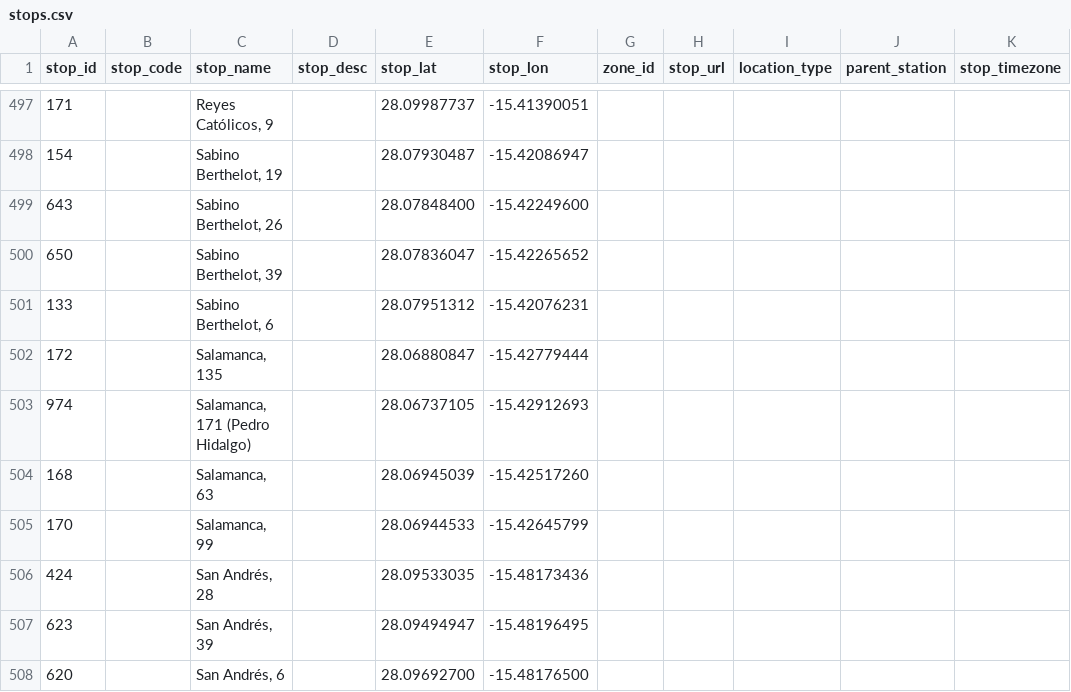
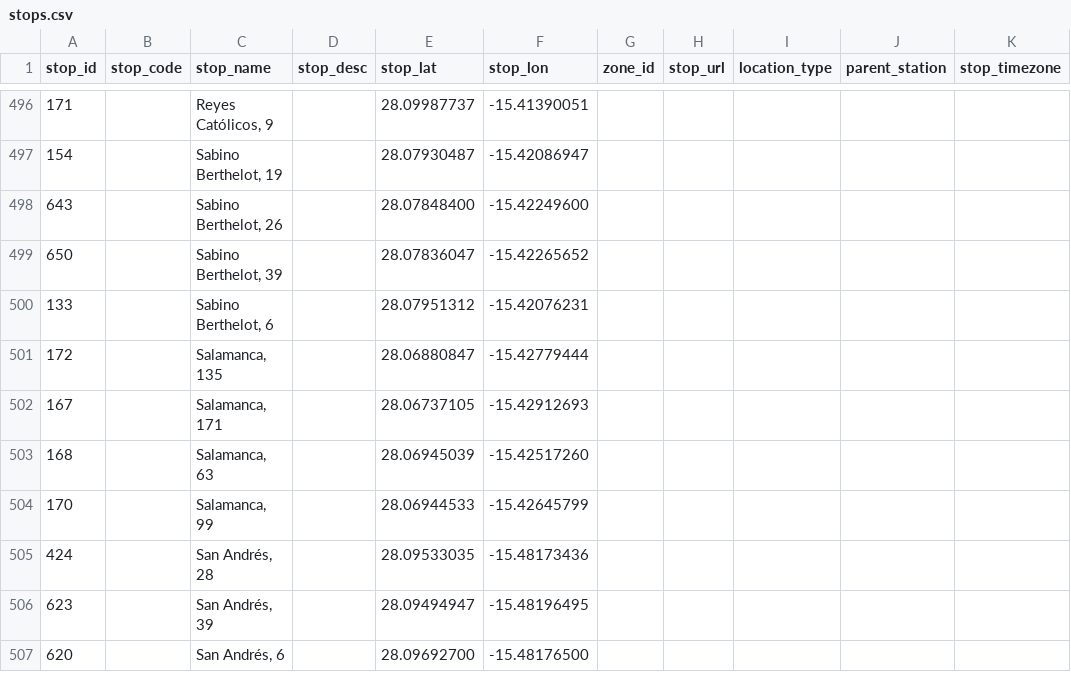
Before and after one commit to Vicente015/tuparada, a CSV file: apps/server/src/data/transit/stops.csv, drawn as a sheet; only a part is shown, gaps mark what is left out; addresses are those after the commit; the diff covers the shown part only; the diff names each change by its address in the sheet, - before the commit and + after, or states it on an @@ line.

Commit message:
feat: Update transit data with new dates and stop information

```diff
--- a/apps/server/src/data/transit/stops.csv
+++ b/apps/server/src/data/transit/stops.csv
-A502 (stop_id): 974
+A502 (stop_id): 167
-C502 (stop_name): Salamanca, 171 (Pedro Hidalgo)
+C502 (stop_name): Salamanca, 171
```
Also changed, not shown: 13 added rows, 3 removed rows and 11 edited cells elsewhere in this file, apps/server/src/data/transit/calendar.csv, apps/server/src/data/transit/calendar_dates.csv, 4 other files.
